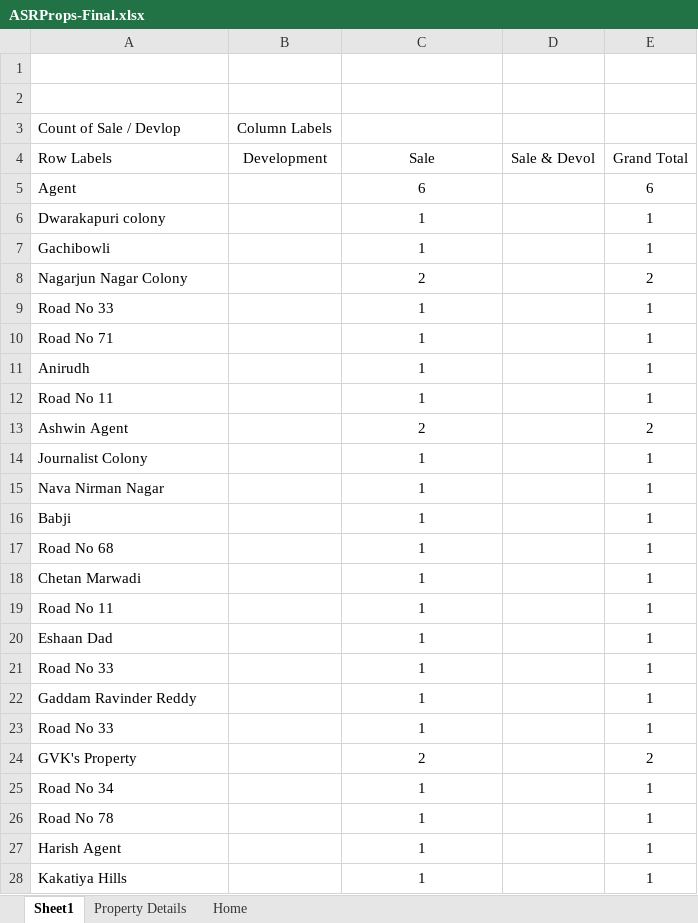
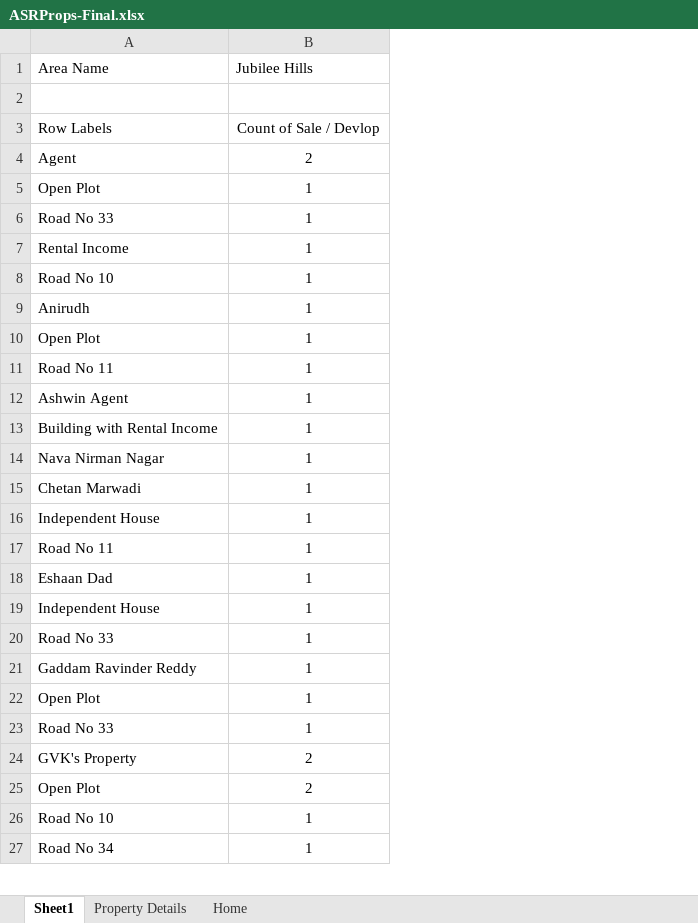
Before and after one commit to Ajaych3/ASR-Props, an Excel workbook: ASRProps-Final.xlsx, sheet Sheet1, drawn as a sheet; only a part is shown; values as stored, in another font and other column widths than the file's, no borders; removed rows and columns are numbered as before the commit, all else as after; the diff covers the shown part only; the diff names each change by its address in the sheet, - before the commit and + after, or states it on an @@ line.

Commit message:
UPdated Kamalapuri colony plot details

```diff
--- a/ASRProps-Final.xlsx (sheet Sheet1)
+++ b/ASRProps-Final.xlsx (sheet Sheet1)
-column B, row 4: Development
-column D, row 4: Sale & Devol
-column E, rows 4-6: Grand Total | 6 | 1; rows 9-15: 1 | 1 | 1 | 1 | 2 | 1 | 1; rows 18-25: 1 | 1 | 1 | 1 | 1 | 1 | 2 | 1
+row 1: Area Name | Jubilee Hills
-row 2: (empty)
-row 3: Count of Sale / Devlop | Column Labels
-B3: Sale
+B3: Count of Sale / Devlop
-B4: 6
+B4: 2
-A5: Dwarakapuri colony
+A5: Open Plot
-row 7: Gachibowli |  | 1 |  | 1
-row 8: Nagarjun Nagar Colony |  | 2 |  | 2
+row 7: Rental Income | 1
-A8: Road No 71
+A8: Road No 10
+row 10: Open Plot | 1
-B12: 2
+B12: 1
-A13: Journalist Colony
+A13: Building with Rental Income
-row 16: Babji |  | 1 |  | 1
-row 17: Road No 68 |  | 1 |  | 1
+row 16: Independent House | 1
+row 19: Independent House | 1
+row 22: Open Plot | 1
+row 25: Open Plot | 2
@@ row 43 moved to row 26: Road No 10 @@
-row 26: Road No 78 |  | 1 |  | 1
-row 27: Harish Agent |  | 1 |  | 1
-row 28: Kakatiya Hills |  | 1 |  | 1
```
Also changed, not shown: 10 added rows, 21 removed rows and 5 edited cells elsewhere in this sheet, sheet Property Details, 24 other files.
